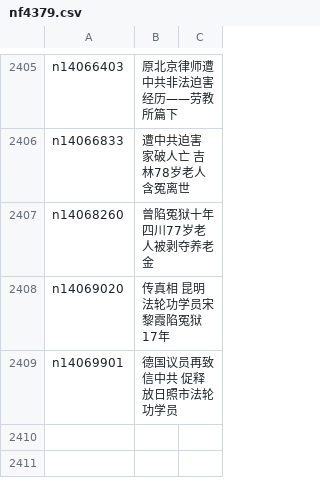
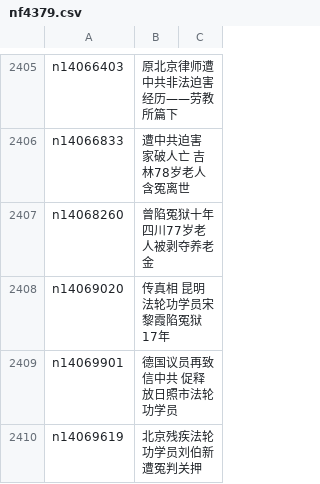
Before and after one commit to epic-marker/epoch-special, a CSV file: indexes/nf4379.csv, drawn as a sheet; only a part is shown, gaps mark what is left out.

```diff
--- a/indexes/nf4379.csv
+++ b/indexes/nf4379.csv
@@ -2409 +2409,2 @@ n14069020,传真相 昆明法轮功学员宋黎霞陷冤狱17年
 n14069901,德国议员再致信中共 促释放日照市法轮功学员
+n14069619,北京残疾法轮功学员刘伯新遭冤判关押
```
Also changed, not shown: indexes/nf4386.csv, 23 other files.
